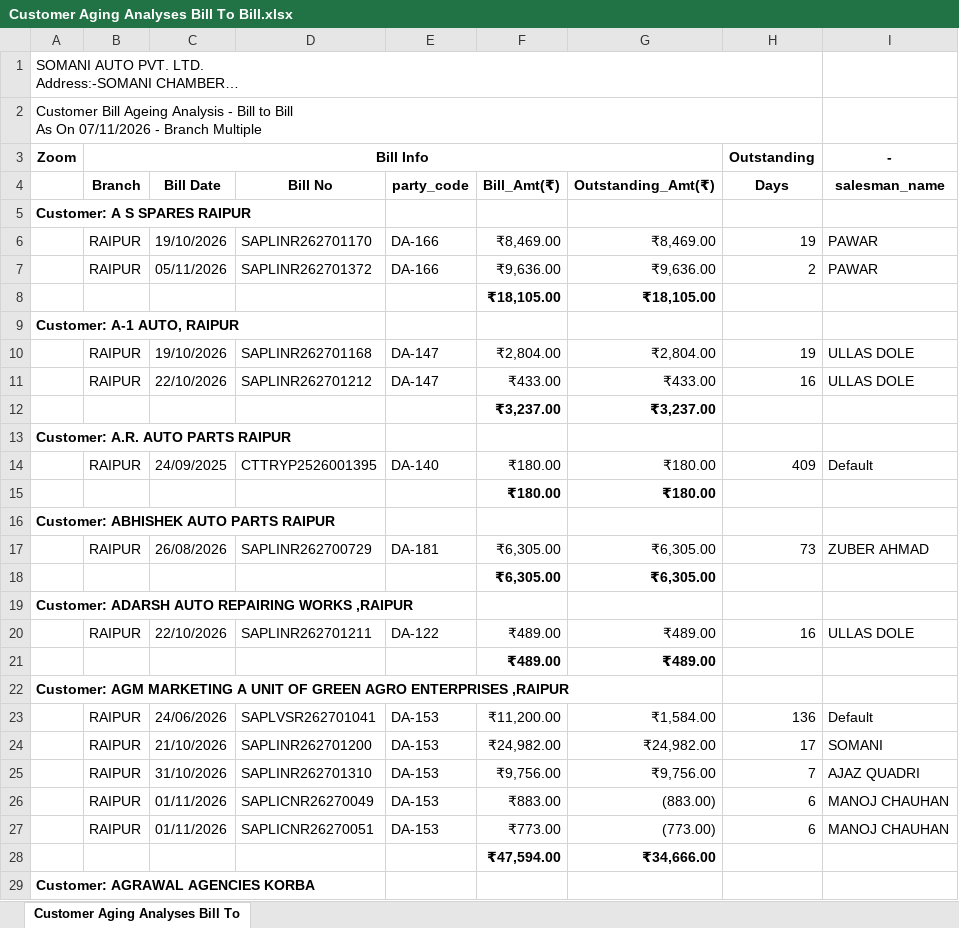
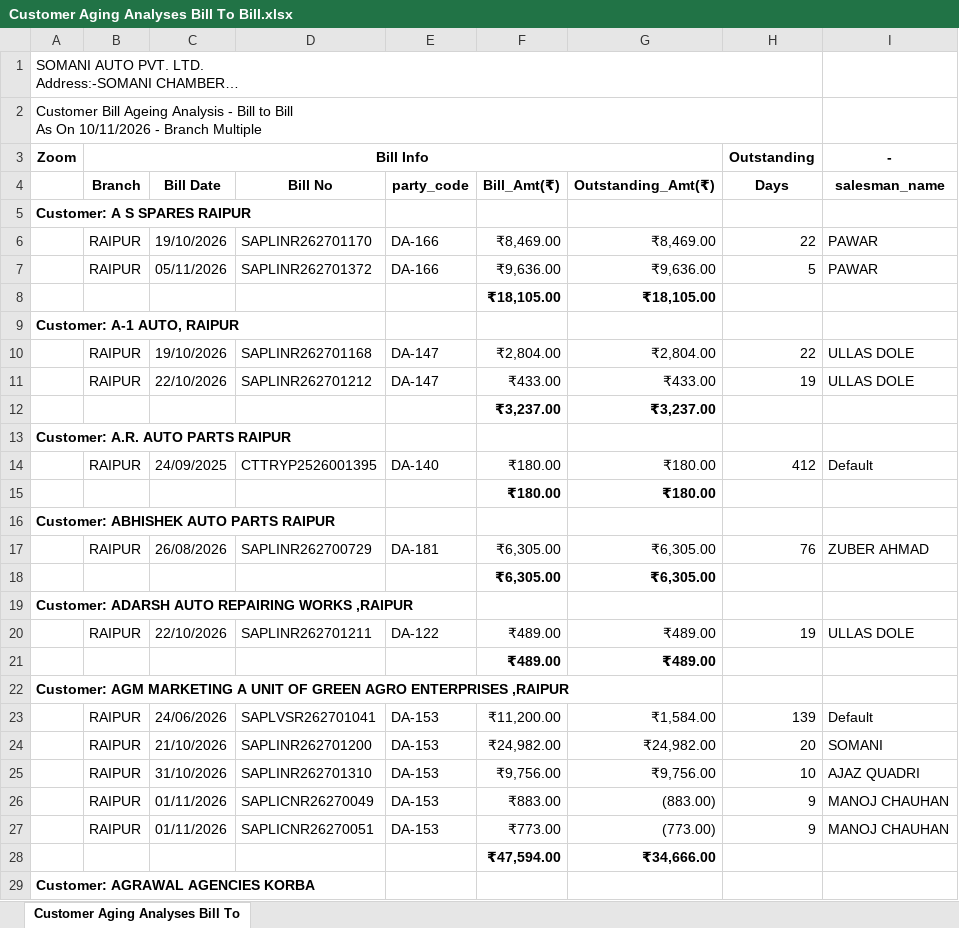
Before and after one commit to Somanisapl98/customer-ageing-dashboard, an Excel workbook: input/Customer Aging Analyses Bill To Bill.xlsx, sheet Customer Aging Analyses Bill To, drawn as a sheet; only a part is shown; long unchanged cells end in …; values as stored, in another font and other column widths than the file's, no borders; the diff covers the shown part only; the diff names each change by its address in the sheet, - before the commit and + after, or states it on an @@ line.

Commit message:
Daily customer ageing update 2026-11-10 10:01

```diff
--- a/input/Customer Aging Analyses Bill To Bill.xlsx (sheet Customer Aging Analyses Bill To)
+++ b/input/Customer Aging Analyses Bill To Bill.xlsx (sheet Customer Aging Analyses Bill To)
-A2: …As On 07/11/2026 - Branch…
+A2: …As On 10/11/2026 - Branch…
-H6 (Days): 19
+H6 (Days): 22
-H7 (Days): 2
+H7 (Days): 5
-H10 (Days): 19
+H10 (Days): 22
-H11 (Days): 16
+H11 (Days): 19
-H14 (Days): 409
+H14 (Days): 412
-H17 (Days): 73
+H17 (Days): 76
-H20 (Days): 16
+H20 (Days): 19
-H23 (Days): 136
+H23 (Days): 139
-H24 (Days): 17
+H24 (Days): 20
-H25 (Days): 7
+H25 (Days): 10
-H26:H27 (Days): 6
+H26:H27 (Days): 9
```
Also changed, not shown: 63 added rows, 22 removed rows and 1078 edited cells elsewhere in this sheet, 1 other file.
